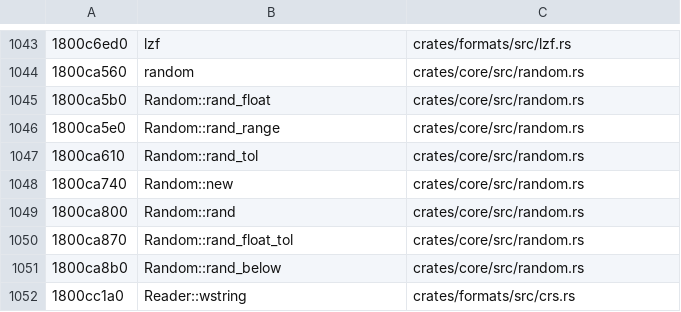
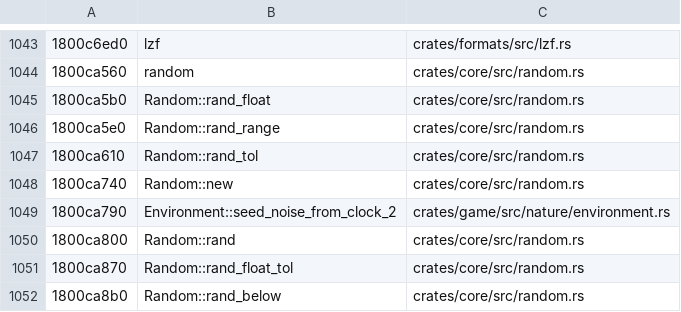
Before and after one commit to tanepiper/unbanished, a TSV file: labels/names-from-port.tsv, drawn as a sheet; only a part is shown, gaps mark what is left out; the shorter side is filled out with more unchanged rows; the diff names each change by its address in the sheet, - before the commit and + after, or states it on an @@ line.

```diff
--- a/labels/names-from-port.tsv
+++ b/labels/names-from-port.tsv
+row 1049: 1800ca790 | Environment::seed_noise_from_clock_2 | crates/game/src/nature/environment.rs
```
Also changed, not shown: 6 other files.
